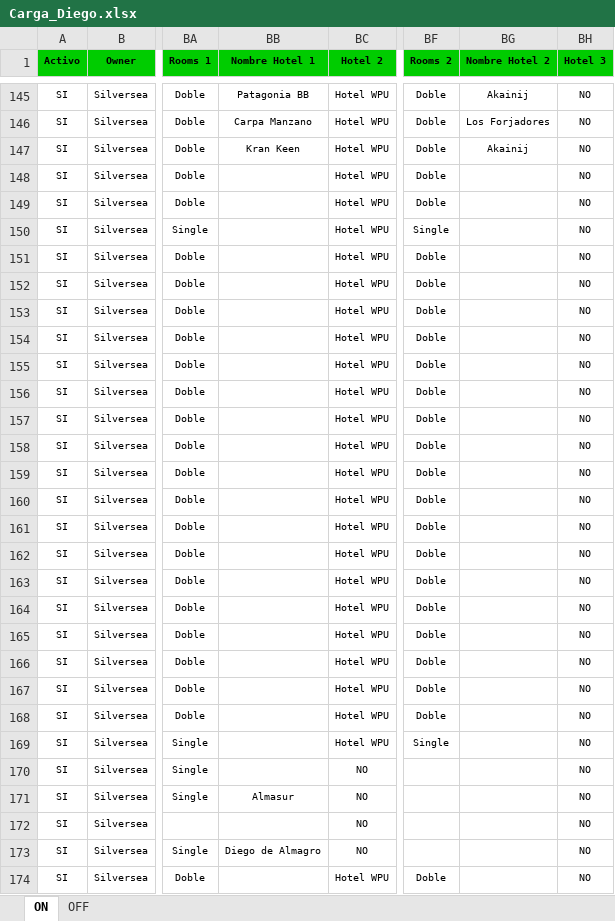
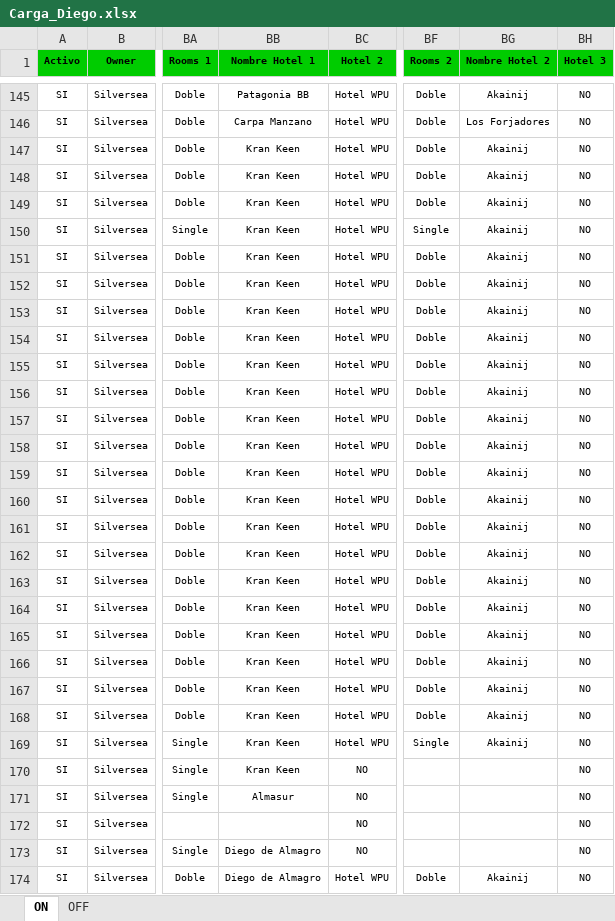
Before and after one commit to EstrellaV36/bd_shacketons, an Excel workbook: Carga_Diego.xlsx, sheet ON, drawn as a sheet; only a part is shown, gaps mark what is left out; values as stored, in another font and other column widths than the file's, no borders; conditional formats not drawn; the diff covers the shown part only; the diff names each change by its address in the sheet, - before the commit and + after, or states it on an @@ line.

Commit message:
- Errores avanzados (falta hora de vuelos y todo lo de comidas)

```diff
--- a/Carga_Diego.xlsx (sheet ON)
+++ b/Carga_Diego.xlsx (sheet ON)
-BB148:BB170 (Nombre Hotel 1): (empty)
+BB148:BB170 (Nombre Hotel 1): Kran Keen
-BG148:BG169 (Nombre Hotel 2): (empty)
+BG148:BG169 (Nombre Hotel 2): Akainij
-BB174 (Nombre Hotel 1): (empty)
+BB174 (Nombre Hotel 1): Diego de Almagro
-BG174 (Nombre Hotel 2): (empty)
+BG174 (Nombre Hotel 2): Akainij
```
Also changed, not shown: 162 edited cells elsewhere in this sheet, sheet OFF, 5 other files.
